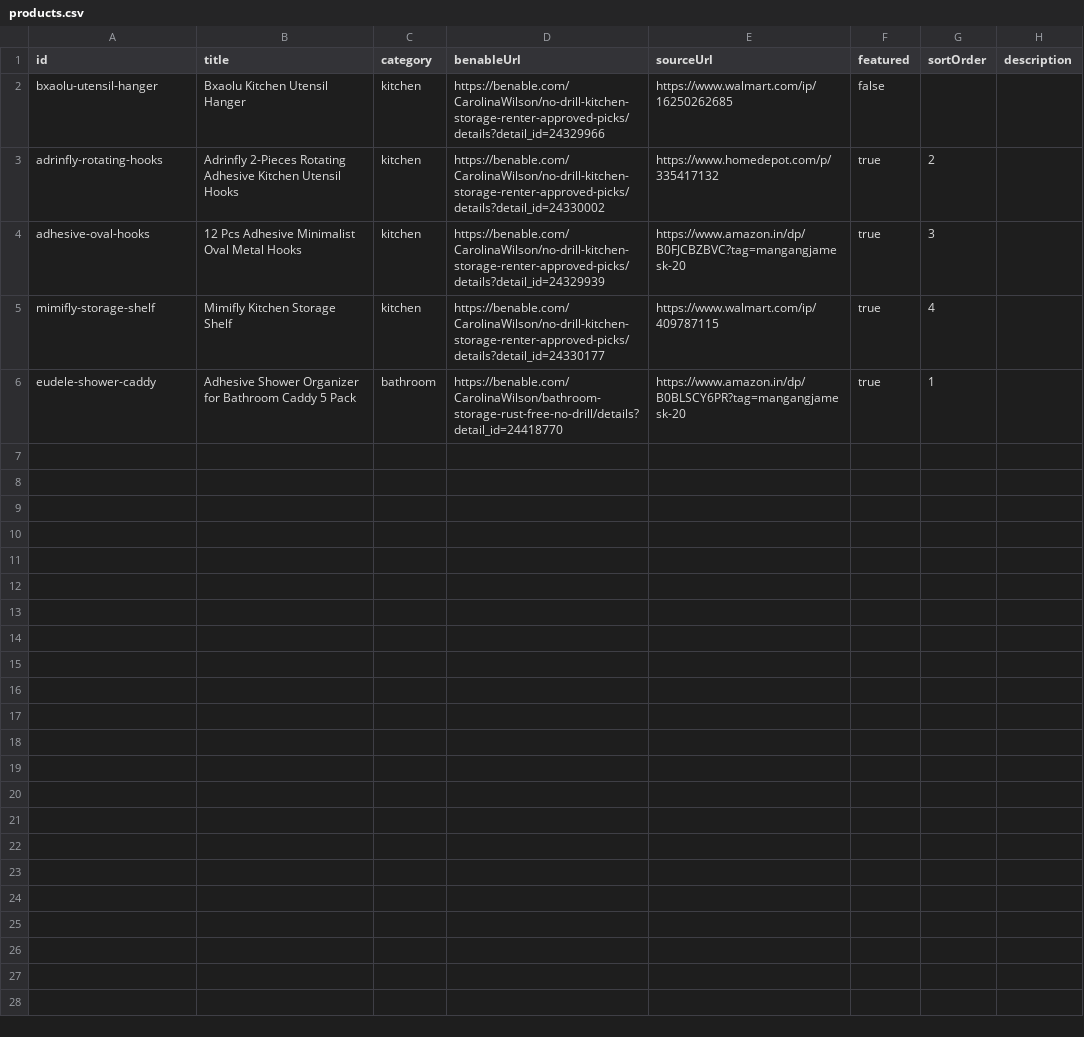
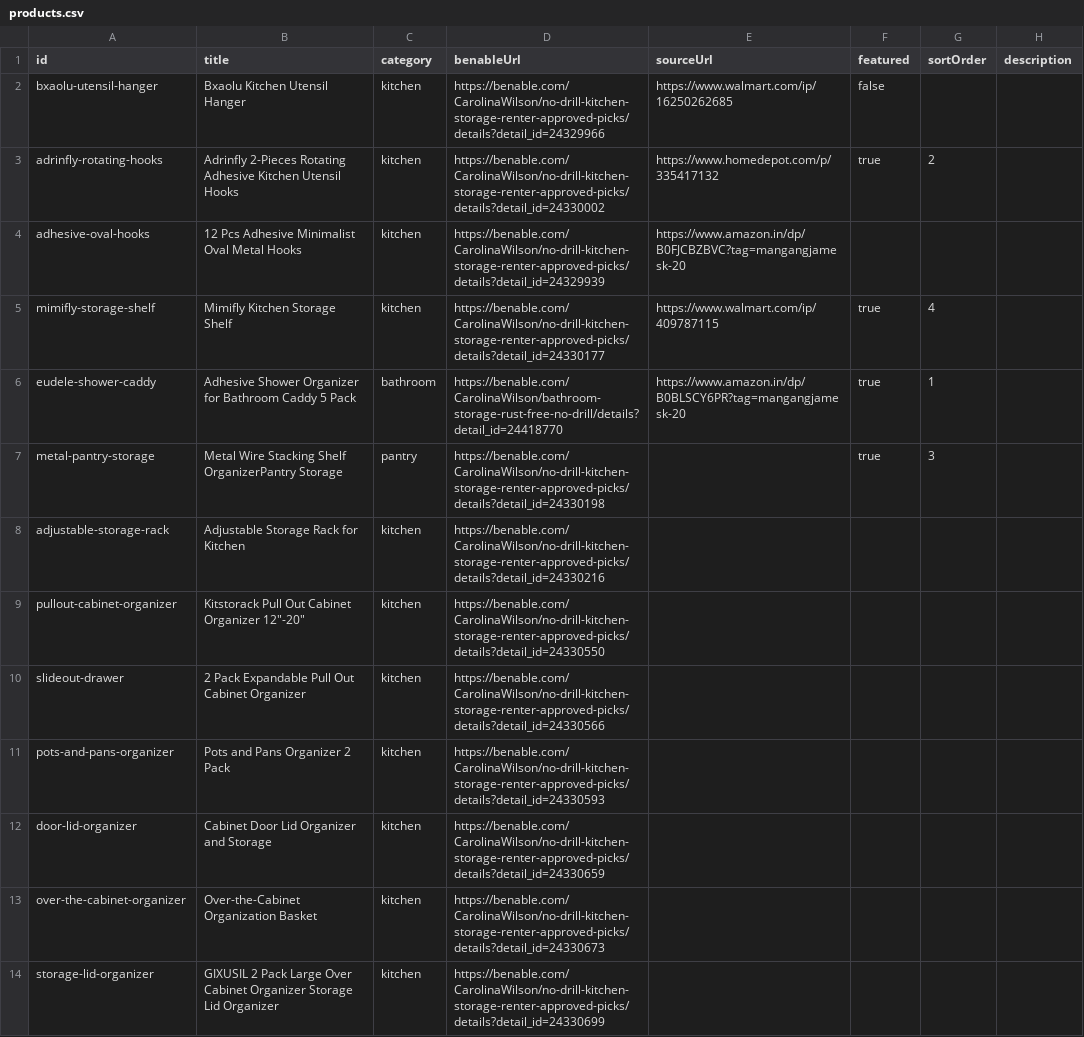
Before and after one commit to videodownloader-cyber/findable-home, a CSV file: products.csv, drawn as a sheet; only a part is shown; the diff covers the shown part only.

Commit message:
Add new shop products and images

```diff
--- a/products.csv
+++ b/products.csv
@@ -3,4 +3,12 @@ bxaolu-utensil-hanger,Bxaolu Kitchen Utensil Hanger,kitchen,https://benable.com/
 adrinfly-rotating-hooks,Adrinfly 2-Pieces Rotating Adhesive Kitchen Utensil Hooks,kitchen,https://benable.com/CarolinaWilson/no-drill-kitchen-storage-renter-approved-picks/details?detail_id=24330002,https://www.homedepot.com/p/335417132,true,2,
-adhesive-oval-hooks,12 Pcs Adhesive Minimalist Oval Metal Hooks,kitchen,https://benable.com/CarolinaWilson/no-drill-kitchen-storage-renter-approved-picks/details?detail_id=24329939,https://www.amazon.in/dp/B0FJCBZBVC?tag=mangangjamesk-20,true,3,
+adhesive-oval-hooks,12 Pcs Adhesive Minimalist Oval Metal Hooks,kitchen,https://benable.com/CarolinaWilson/no-drill-kitchen-storage-renter-approved-picks/details?detail_id=24329939,https://www.amazon.in/dp/B0FJCBZBVC?tag=mangangjamesk-20,,,
 mimifly-storage-shelf,Mimifly Kitchen Storage Shelf,kitchen,https://benable.com/CarolinaWilson/no-drill-kitchen-storage-renter-approved-picks/details?detail_id=24330177,https://www.walmart.com/ip/409787115,true,4,
 eudele-shower-caddy,Adhesive Shower Organizer for Bathroom Caddy 5 Pack,bathroom,https://benable.com/CarolinaWilson/bathroom-storage-rust-free-no-drill/details?detail_id=24418770,https://www.amazon.in/dp/B0BLSCY6PR?tag=mangangjamesk-20,true,1,
+metal-pantry-storage,Metal Wire Stacking Shelf OrganizerPantry Storage,pantry,https://benable.com/CarolinaWilson/no-drill-kitchen-storage-renter-approved-picks/details?detail_id=24330198,,true,3,
+adjustable-storage-rack,Adjustable Storage Rack for Kitchen,kitchen,https://benable.com/CarolinaWilson/no-drill-kitchen-storage-renter-approved-picks/details?detail_id=24330216,,,,
+pullout-cabinet-organizer,"Kitstorack Pull Out Cabinet Organizer 12""-20""",kitchen,https://benable.com/CarolinaWilson/no-drill-kitchen-storage-renter-approved-picks/details?detail_id=24330550,,,,
+slideout-drawer,2 Pack Expandable Pull Out Cabinet Organizer,kitchen,https://benable.com/CarolinaWilson/no-drill-kitchen-storage-renter-approved-picks/details?detail_id=24330566,,,,
+pots-and-pans-organizer,Pots and Pans Organizer 2 Pack ,kitchen,https://benable.com/CarolinaWilson/no-drill-kitchen-storage-renter-approved-picks/details?detail_id=24330593,,,,
+door-lid-organizer,Cabinet Door Lid Organizer and Storage,kitchen,https://benable.com/CarolinaWilson/no-drill-kitchen-storage-renter-approved-picks/details?detail_id=24330659,,,,
+over-the-cabinet-organizer,Over-the-Cabinet Organization Basket,kitchen,https://benable.com/CarolinaWilson/no-drill-kitchen-storage-renter-approved-picks/details?detail_id=24330673,,,,
+storage-lid-organizer,GIXUSIL 2 Pack Large Over Cabinet Organizer Storage Lid Organizer,kitchen,https://benable.com/CarolinaWilson/no-drill-kitchen-storage-renter-approved-picks/details?detail_id=24330699,,,,
```
Also changed, not shown: 11 added rows elsewhere in this file, 19 other files.
